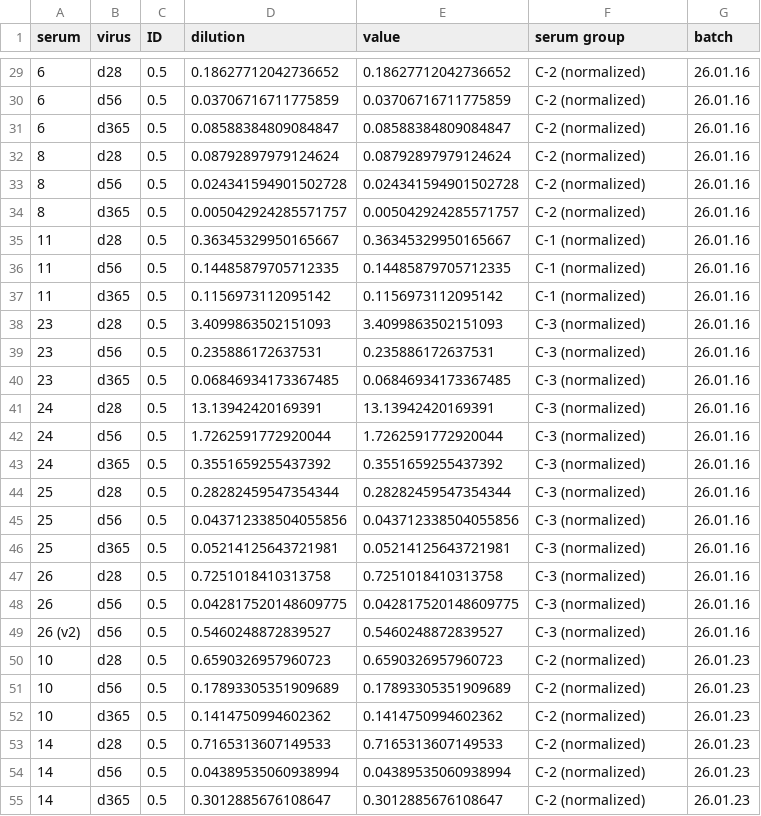
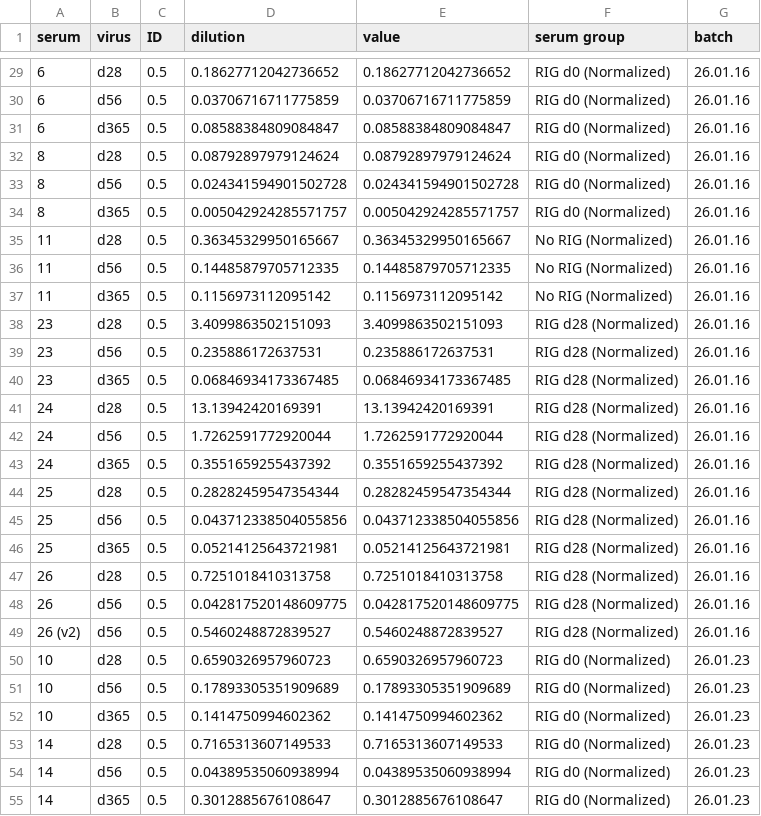
Before and after one commit to gavjuviler/rabies_imprinting, a CSV file: 01-data/26.02.19_slope_plot_input_normalized.csv, drawn as a sheet; only a part is shown, gaps mark what is left out; the diff covers the shown part only.

```diff
--- a/01-data/26.02.19_slope_plot_input_normalized.csv
+++ b/01-data/26.02.19_slope_plot_input_normalized.csv
@@ -29,27 +29,27 @@ serum,virus,ID,dilution,value,serum group,batch
-6,d28,0.5,0.18627712042736652,0.18627712042736652,C-2 (normalized),26.01.16
-6,d56,0.5,0.03706716711775859,0.03706716711775859,C-2 (normalized),26.01.16
-6,d365,0.5,0.08588384809084847,0.08588384809084847,C-2 (normalized),26.01.16
-8,d28,0.5,0.08792897979124624,0.08792897979124624,C-2 (normalized),26.01.16
-8,d56,0.5,0.024341594901502728,0.024341594901502728,C-2 (normalized),26.01.16
-8,d365,0.5,0.005042924285571757,0.005042924285571757,C-2 (normalized),26.01.16
-11,d28,0.5,0.36345329950165667,0.36345329950165667,C-1 (normalized),26.01.16
-11,d56,0.5,0.14485879705712335,0.14485879705712335,C-1 (normalized),26.01.16
-11,d365,0.5,0.1156973112095142,0.1156973112095142,C-1 (normalized),26.01.16
-23,d28,0.5,3.4099863502151093,3.4099863502151093,C-3 (normalized),26.01.16
-23,d56,0.5,0.235886172637531,0.235886172637531,C-3 (normalized),26.01.16
-23,d365,0.5,0.06846934173367485,0.06846934173367485,C-3 (normalized),26.01.16
-24,d28,0.5,13.13942420169391,13.13942420169391,C-3 (normalized),26.01.16
-24,d56,0.5,1.7262591772920044,1.7262591772920044,C-3 (normalized),26.01.16
-24,d365,0.5,0.3551659255437392,0.3551659255437392,C-3 (normalized),26.01.16
-25,d28,0.5,0.28282459547354344,0.28282459547354344,C-3 (normalized),26.01.16
-25,d56,0.5,0.043712338504055856,0.043712338504055856,C-3 (normalized),26.01.16
-25,d365,0.5,0.05214125643721981,0.05214125643721981,C-3 (normalized),26.01.16
-26,d28,0.5,0.7251018410313758,0.7251018410313758,C-3 (normalized),26.01.16
-26,d56,0.5,0.042817520148609775,0.042817520148609775,C-3 (normalized),26.01.16
-26 (v2),d56,0.5,0.5460248872839527,0.5460248872839527,C-3 (normalized),26.01.16
-10,d28,0.5,0.6590326957960723,0.6590326957960723,C-2 (normalized),26.01.23
-10,d56,0.5,0.17893305351909689,0.17893305351909689,C-2 (normalized),26.01.23
-10,d365,0.5,0.1414750994602362,0.1414750994602362,C-2 (normalized),26.01.23
-14,d28,0.5,0.7165313607149533,0.7165313607149533,C-2 (normalized),26.01.23
-14,d56,0.5,0.04389535060938994,0.04389535060938994,C-2 (normalized),26.01.23
-14,d365,0.5,0.3012885676108647,0.3012885676108647,C-2 (normalized),26.01.23
+6,d28,0.5,0.18627712042736652,0.18627712042736652,RIG d0 (Normalized),26.01.16
+6,d56,0.5,0.03706716711775859,0.03706716711775859,RIG d0 (Normalized),26.01.16
+6,d365,0.5,0.08588384809084847,0.08588384809084847,RIG d0 (Normalized),26.01.16
+8,d28,0.5,0.08792897979124624,0.08792897979124624,RIG d0 (Normalized),26.01.16
+8,d56,0.5,0.024341594901502728,0.024341594901502728,RIG d0 (Normalized),26.01.16
+8,d365,0.5,0.005042924285571757,0.005042924285571757,RIG d0 (Normalized),26.01.16
+11,d28,0.5,0.36345329950165667,0.36345329950165667,No RIG (Normalized),26.01.16
+11,d56,0.5,0.14485879705712335,0.14485879705712335,No RIG (Normalized),26.01.16
+11,d365,0.5,0.1156973112095142,0.1156973112095142,No RIG (Normalized),26.01.16
+23,d28,0.5,3.4099863502151093,3.4099863502151093,RIG d28 (Normalized),26.01.16
+23,d56,0.5,0.235886172637531,0.235886172637531,RIG d28 (Normalized),26.01.16
+23,d365,0.5,0.06846934173367485,0.06846934173367485,RIG d28 (Normalized),26.01.16
+24,d28,0.5,13.13942420169391,13.13942420169391,RIG d28 (Normalized),26.01.16
+24,d56,0.5,1.7262591772920044,1.7262591772920044,RIG d28 (Normalized),26.01.16
+24,d365,0.5,0.3551659255437392,0.3551659255437392,RIG d28 (Normalized),26.01.16
+25,d28,0.5,0.28282459547354344,0.28282459547354344,RIG d28 (Normalized),26.01.16
+25,d56,0.5,0.043712338504055856,0.043712338504055856,RIG d28 (Normalized),26.01.16
+25,d365,0.5,0.05214125643721981,0.05214125643721981,RIG d28 (Normalized),26.01.16
+26,d28,0.5,0.7251018410313758,0.7251018410313758,RIG d28 (Normalized),26.01.16
+26,d56,0.5,0.042817520148609775,0.042817520148609775,RIG d28 (Normalized),26.01.16
+26 (v2),d56,0.5,0.5460248872839527,0.5460248872839527,RIG d28 (Normalized),26.01.16
+10,d28,0.5,0.6590326957960723,0.6590326957960723,RIG d0 (Normalized),26.01.23
+10,d56,0.5,0.17893305351909689,0.17893305351909689,RIG d0 (Normalized),26.01.23
+10,d365,0.5,0.1414750994602362,0.1414750994602362,RIG d0 (Normalized),26.01.23
+14,d28,0.5,0.7165313607149533,0.7165313607149533,RIG d0 (Normalized),26.01.23
+14,d56,0.5,0.04389535060938994,0.04389535060938994,RIG d0 (Normalized),26.01.23
+14,d365,0.5,0.3012885676108647,0.3012885676108647,RIG d0 (Normalized),26.01.23
```
Also changed, not shown: 63 edited cells elsewhere in this file, 01-data/26.02.18_timepoint_slope_plot_input.csv, 01-data/26.02.19_timepoint_plot_normalized.csv, 20 other files.
